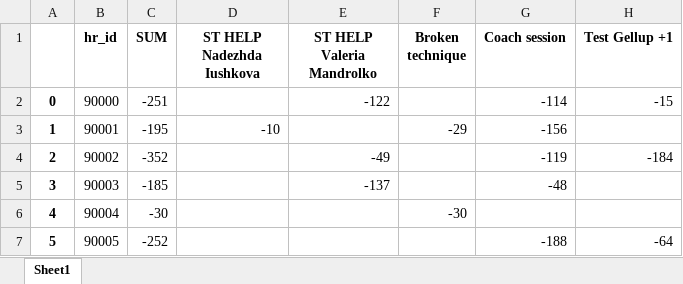
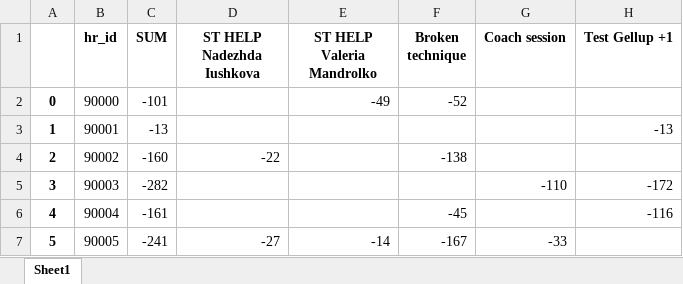
Before and after one commit to A-Zorg/msw_api, an Excel workbook: base/data_set/fees.xlsx, sheet Sheet1, drawn as a sheet; only a part is shown; values as stored, in another font and other column widths than the file's, no borders; the diff covers the shown part only; the diff names each change by its address in the sheet, - before the commit and + after, or states it on an @@ line.

```diff
--- a/base/data_set/fees.xlsx (sheet Sheet1)
+++ b/base/data_set/fees.xlsx (sheet Sheet1)
-C2 (SUM): -251
+C2 (SUM): -101
-E2 (ST HELP Valeria Mandrolko): -122
+E2 (ST HELP Valeria Mandrolko): -49
-F2 (Broken technique): (empty)
+F2 (Broken technique): -52
-G2 (Coach session): -114
+G2 (Coach session): (empty)
-H2 (Test Gellup +1): -15
+H2 (Test Gellup +1): (empty)
-C3 (SUM): -195
+C3 (SUM): -13
-D3 (ST HELP Nadezhda Iushkova): -10
+D3 (ST HELP Nadezhda Iushkova): (empty)
-F3 (Broken technique): -29
+F3 (Broken technique): (empty)
-G3 (Coach session): -156
+G3 (Coach session): (empty)
-H3 (Test Gellup +1): (empty)
+H3 (Test Gellup +1): -13
-C4 (SUM): -352
+C4 (SUM): -160
-D4 (ST HELP Nadezhda Iushkova): (empty)
+D4 (ST HELP Nadezhda Iushkova): -22
-E4 (ST HELP Valeria Mandrolko): -49
+E4 (ST HELP Valeria Mandrolko): (empty)
-F4 (Broken technique): (empty)
+F4 (Broken technique): -138
-G4 (Coach session): -119
+G4 (Coach session): (empty)
-H4 (Test Gellup +1): -184
+H4 (Test Gellup +1): (empty)
-C5 (SUM): -185
+C5 (SUM): -282
-E5 (ST HELP Valeria Mandrolko): -137
+E5 (ST HELP Valeria Mandrolko): (empty)
-G5 (Coach session): -48
+G5 (Coach session): -110
-H5 (Test Gellup +1): (empty)
+H5 (Test Gellup +1): -172
-C6 (SUM): -30
+C6 (SUM): -161
-F6 (Broken technique): -30
+F6 (Broken technique): -45
-H6 (Test Gellup +1): (empty)
+H6 (Test Gellup +1): -116
-C7 (SUM): -252
+C7 (SUM): -241
-D7 (ST HELP Nadezhda Iushkova): (empty)
+D7 (ST HELP Nadezhda Iushkova): -27
-E7 (ST HELP Valeria Mandrolko): (empty)
+E7 (ST HELP Valeria Mandrolko): -14
-F7 (Broken technique): (empty)
+F7 (Broken technique): -167
-G7 (Coach session): -188
+G7 (Coach session): -33
-H7 (Test Gellup +1): -64
+H7 (Test Gellup +1): (empty)
```
Also changed, not shown: 20 edited cells elsewhere in this sheet, base/data_set/fees_riskbot.xlsx, 27 other files.
